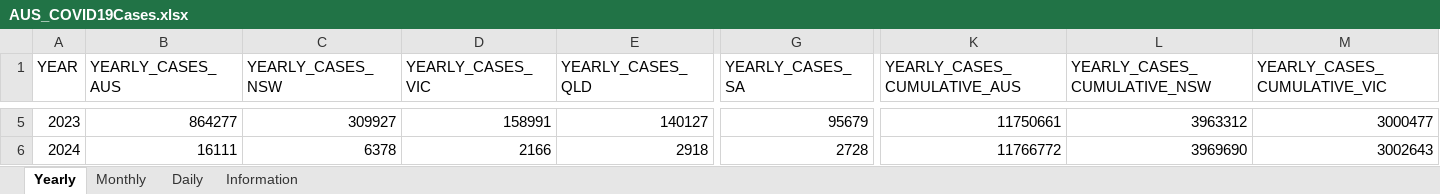
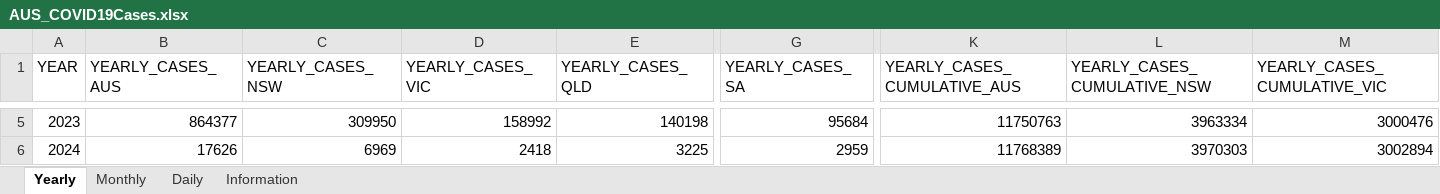
Before and after one commit to dbRaevn/covid19, an Excel workbook: pandemic/AUS_COVID19Cases.xlsx, sheet Yearly, drawn as a sheet; only a part is shown, gaps mark what is left out; values as stored, in another font and other column widths than the file's, no borders; the diff covers the shown part only; the diff names each change by its address in the sheet, - before the commit and + after, or states it on an @@ line.

Commit message:
Update AUS_COVID19Cases.xlsx

```diff
--- a/pandemic/AUS_COVID19Cases.xlsx (sheet Yearly)
+++ b/pandemic/AUS_COVID19Cases.xlsx (sheet Yearly)
-B5 (YEARLY_CASES_AUS): 864277
+B5 (YEARLY_CASES_AUS): 864377
-C5 (YEARLY_CASES_NSW): 309927
+C5 (YEARLY_CASES_NSW): 309950
-D5 (YEARLY_CASES_VIC): 158991
+D5 (YEARLY_CASES_VIC): 158992
-E5 (YEARLY_CASES_QLD): 140127
+E5 (YEARLY_CASES_QLD): 140198
-G5 (YEARLY_CASES_SA): 95679
+G5 (YEARLY_CASES_SA): 95684
-K5 (YEARLY_CASES_CUMULATIVE_AUS): 11750661
+K5 (YEARLY_CASES_CUMULATIVE_AUS): 11750763
-L5 (YEARLY_CASES_CUMULATIVE_NSW): 3963312
+L5 (YEARLY_CASES_CUMULATIVE_NSW): 3963334
-M5 (YEARLY_CASES_CUMULATIVE_VIC): 3000477
+M5 (YEARLY_CASES_CUMULATIVE_VIC): 3000476
-B6 (YEARLY_CASES_AUS): 16111
+B6 (YEARLY_CASES_AUS): 17626
-C6 (YEARLY_CASES_NSW): 6378
+C6 (YEARLY_CASES_NSW): 6969
-D6 (YEARLY_CASES_VIC): 2166
+D6 (YEARLY_CASES_VIC): 2418
-E6 (YEARLY_CASES_QLD): 2918
+E6 (YEARLY_CASES_QLD): 3225
-G6 (YEARLY_CASES_SA): 2728
+G6 (YEARLY_CASES_SA): 2959
-K6 (YEARLY_CASES_CUMULATIVE_AUS): 11766772
+K6 (YEARLY_CASES_CUMULATIVE_AUS): 11768389
-L6 (YEARLY_CASES_CUMULATIVE_NSW): 3969690
+L6 (YEARLY_CASES_CUMULATIVE_NSW): 3970303
-M6 (YEARLY_CASES_CUMULATIVE_VIC): 3002643
+M6 (YEARLY_CASES_CUMULATIVE_VIC): 3002894
```
Also changed, not shown: 133 edited cells elsewhere in this sheet, sheet Daily, sheet Monthly, sheet Information.
